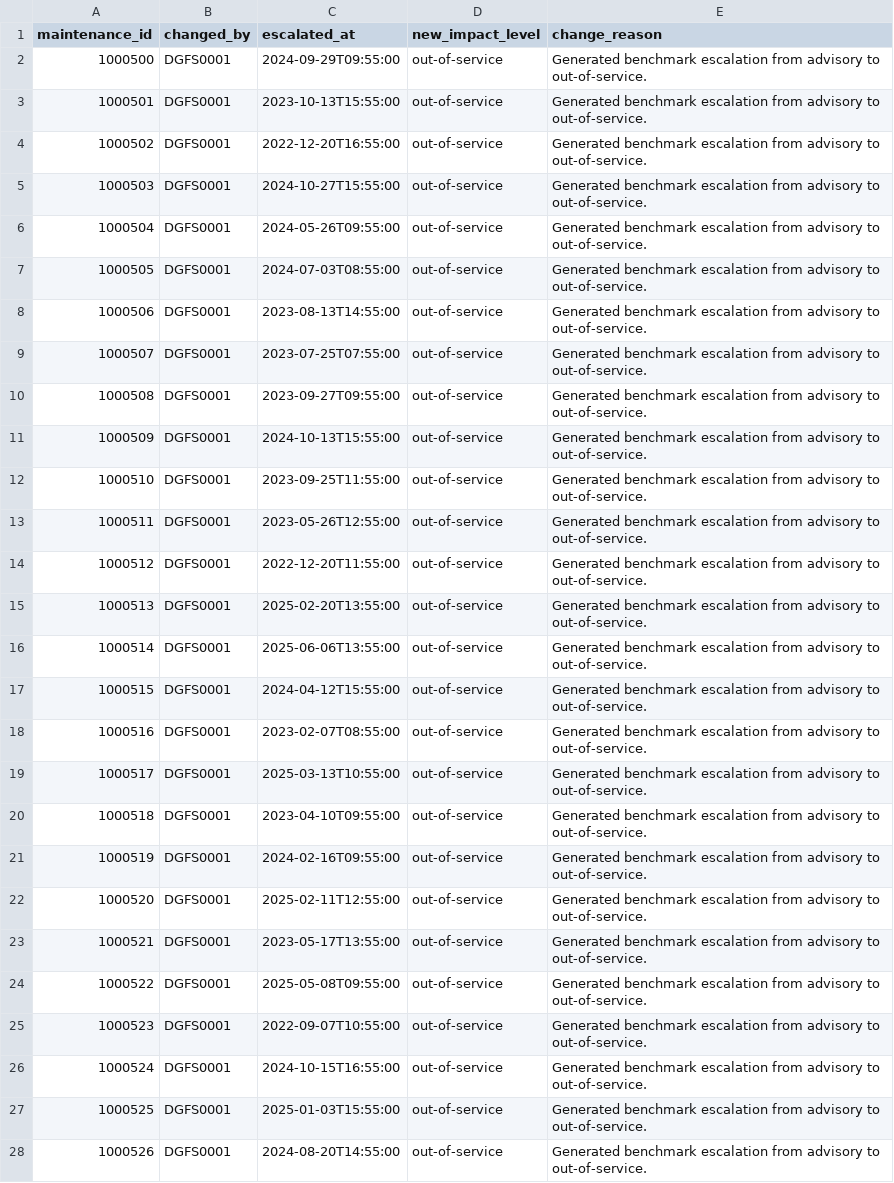
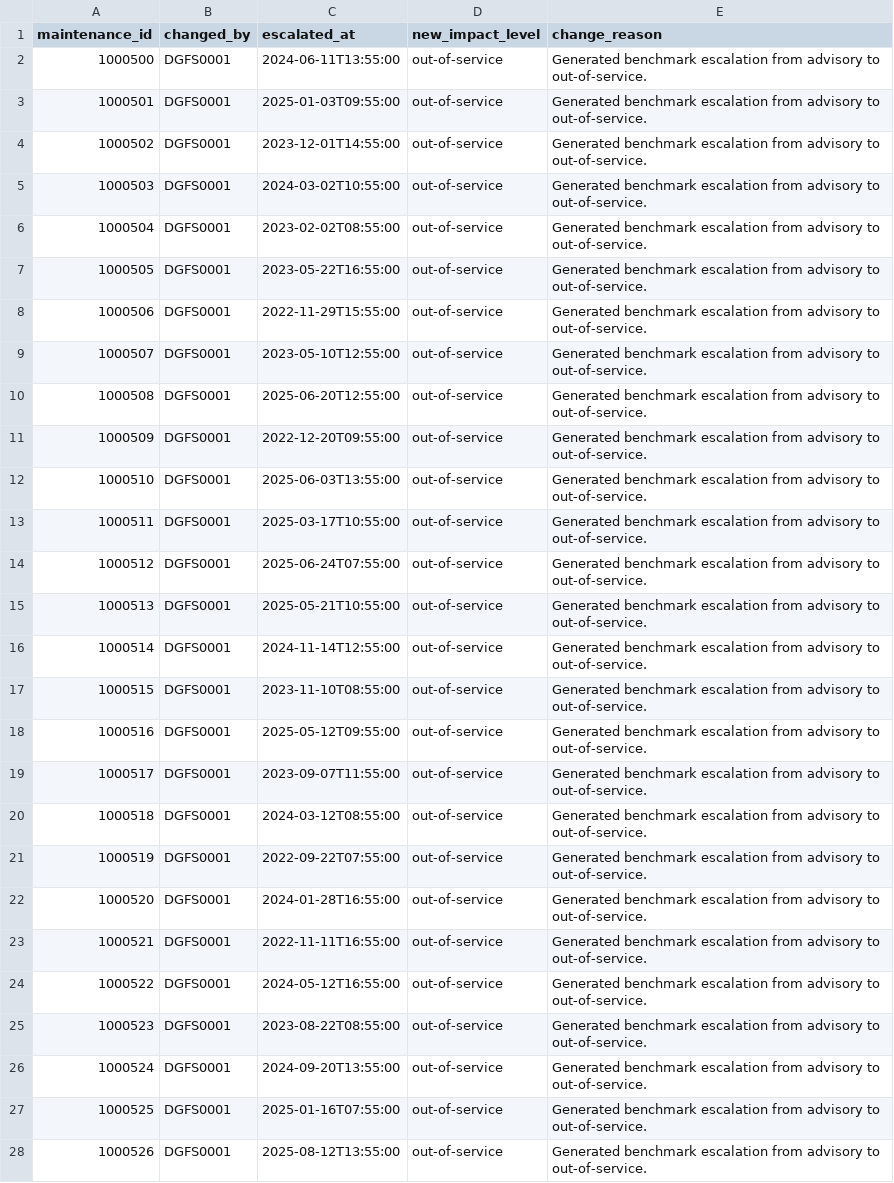
Before and after one commit to dariomv28/CS486_Project_2, a CSV file: 14-data-generator-G10/generated/maintenance_escalations.csv, drawn as a sheet; only a part is shown; the diff covers the shown part only; the diff names each change by its address in the sheet, - before the commit and + after, or states it on an @@ line.

```diff
--- a/14-data-generator-G10/generated/maintenance_escalations.csv
+++ b/14-data-generator-G10/generated/maintenance_escalations.csv
-C2 (escalated_at): 2024-09-29T09:55:00
+C2 (escalated_at): 2024-06-11T13:55:00
-C3 (escalated_at): 2023-10-13T15:55:00
+C3 (escalated_at): 2025-01-03T09:55:00
-C4 (escalated_at): 2022-12-20T16:55:00
+C4 (escalated_at): 2023-12-01T14:55:00
-C5 (escalated_at): 2024-10-27T15:55:00
+C5 (escalated_at): 2024-03-02T10:55:00
-C6 (escalated_at): 2024-05-26T09:55:00
+C6 (escalated_at): 2023-02-02T08:55:00
-C7 (escalated_at): 2024-07-03T08:55:00
+C7 (escalated_at): 2023-05-22T16:55:00
-C8 (escalated_at): 2023-08-13T14:55:00
+C8 (escalated_at): 2022-11-29T15:55:00
-C9 (escalated_at): 2023-07-25T07:55:00
+C9 (escalated_at): 2023-05-10T12:55:00
-C10 (escalated_at): 2023-09-27T09:55:00
+C10 (escalated_at): 2025-06-20T12:55:00
-C11 (escalated_at): 2024-10-13T15:55:00
+C11 (escalated_at): 2022-12-20T09:55:00
-C12 (escalated_at): 2023-09-25T11:55:00
+C12 (escalated_at): 2025-06-03T13:55:00
-C13 (escalated_at): 2023-05-26T12:55:00
+C13 (escalated_at): 2025-03-17T10:55:00
-C14 (escalated_at): 2022-12-20T11:55:00
+C14 (escalated_at): 2025-06-24T07:55:00
-C15 (escalated_at): 2025-02-20T13:55:00
+C15 (escalated_at): 2025-05-21T10:55:00
-C16 (escalated_at): 2025-06-06T13:55:00
+C16 (escalated_at): 2024-11-14T12:55:00
-C17 (escalated_at): 2024-04-12T15:55:00
+C17 (escalated_at): 2023-11-10T08:55:00
-C18 (escalated_at): 2023-02-07T08:55:00
+C18 (escalated_at): 2025-05-12T09:55:00
-C19 (escalated_at): 2025-03-13T10:55:00
+C19 (escalated_at): 2023-09-07T11:55:00
-C20 (escalated_at): 2023-04-10T09:55:00
+C20 (escalated_at): 2024-03-12T08:55:00
-C21 (escalated_at): 2024-02-16T09:55:00
+C21 (escalated_at): 2022-09-22T07:55:00
-C22 (escalated_at): 2025-02-11T12:55:00
+C22 (escalated_at): 2024-01-28T16:55:00
-C23 (escalated_at): 2023-05-17T13:55:00
+C23 (escalated_at): 2022-11-11T16:55:00
-C24 (escalated_at): 2025-05-08T09:55:00
+C24 (escalated_at): 2024-05-12T16:55:00
-C25 (escalated_at): 2022-09-07T10:55:00
+C25 (escalated_at): 2023-08-22T08:55:00
-C26 (escalated_at): 2024-10-15T16:55:00
+C26 (escalated_at): 2024-09-20T13:55:00
-C27 (escalated_at): 2025-01-03T15:55:00
+C27 (escalated_at): 2025-01-16T07:55:00
-C28 (escalated_at): 2024-08-20T14:55:00
+C28 (escalated_at): 2025-08-12T13:55:00
```
Also changed, not shown: 73 edited cells elsewhere in this file, 14-data-generator-G10/generated/booking_advisory_acknowledgements.csv, 14-data-generator-G10/generated/maintenance_assignments.csv, 33 other files.
